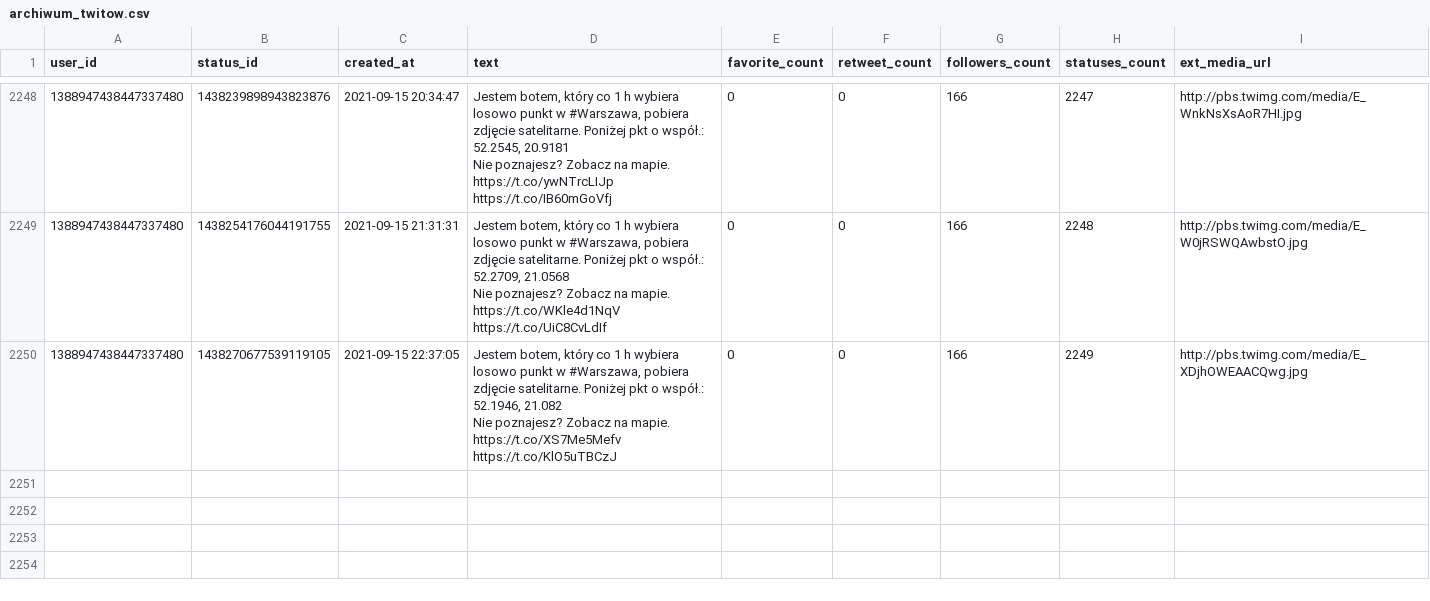
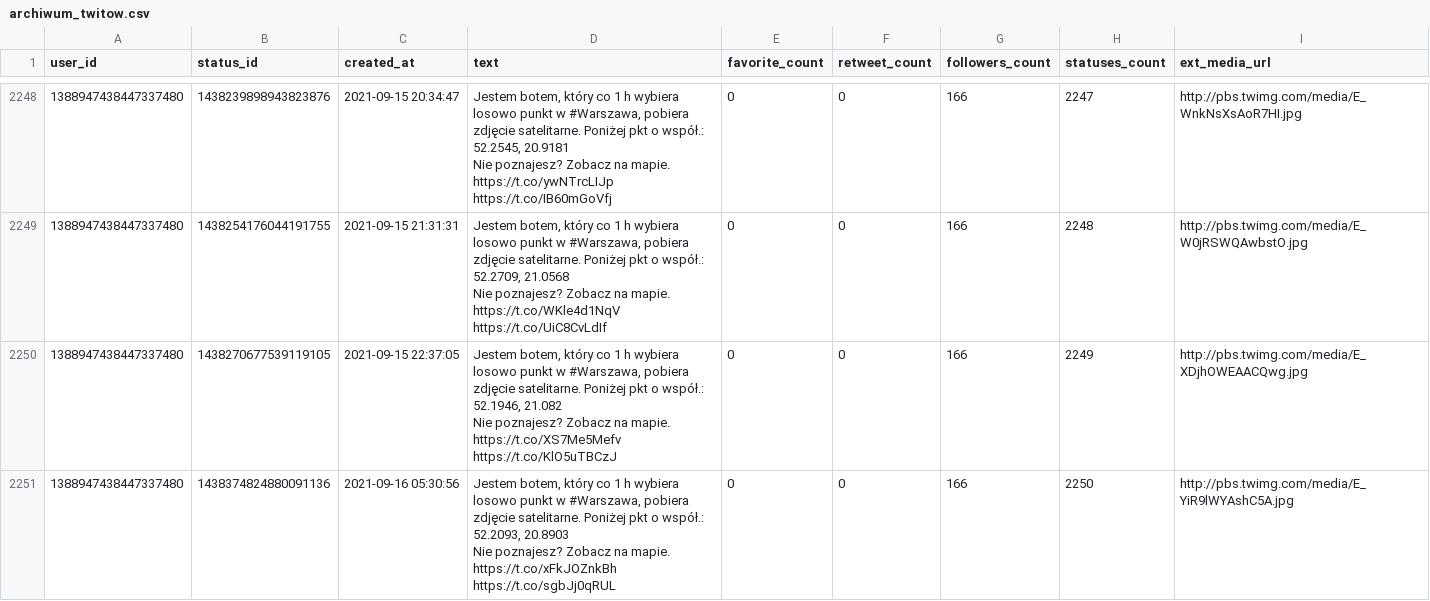
Before and after one commit to sms1962/warszawabot, a CSV file: data/archiwum_twitow.csv, drawn as a sheet; only a part is shown, gaps mark what is left out; ↵ is a line break in a cell; the diff names each change by its address in the sheet, - before the commit and + after, or states it on an @@ line.

Commit message:
Zapisanie nowych twitow

```diff
--- a/data/archiwum_twitow.csv
+++ b/data/archiwum_twitow.csv
+row 2251: 1388947438447337480 | 1438374824880091136 | 2021-09-16 05:30:56 | Jestem botem, który co 1 h wybiera losowo punkt w #Warszawa, pobiera zdjęcie satelitarne. Poniżej pkt o współ.: 52.2093, 20.8903 ↵ Nie poznajesz? Zobacz na mapie. https://t.co/xFkJOZnkBh https://t.co/sgbJj0qRUL | 0 | 0 | 166 | 2250 | http://pbs.twimg.com/media/E_YiR9lWYAshC5A.jpg
```
Also changed, not shown: 1 other file.
